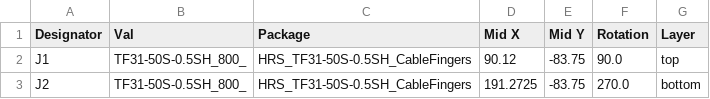
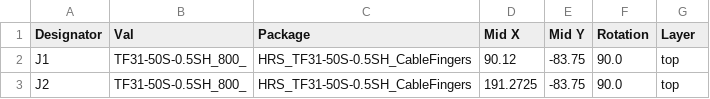
Before and after one commit to ABlairJamieson/ASI6200_FlexCable, a CSV file: jlcpcb/production_files/CPL-ASI6200_cable.csv, drawn as a sheet.

```diff
--- a/jlcpcb/production_files/CPL-ASI6200_cable.csv
+++ b/jlcpcb/production_files/CPL-ASI6200_cable.csv
@@ -2,2 +2,2 @@ Designator,Val,Package,Mid X,Mid Y,Rotation,Layer
 J1,TF31-50S-0.5SH_800_,HRS_TF31-50S-0.5SH_CableFingers,90.12,-83.75,90.0,top
-J2,TF31-50S-0.5SH_800_,HRS_TF31-50S-0.5SH_CableFingers,191.2725,-83.75,270.0,bottom
+J2,TF31-50S-0.5SH_800_,HRS_TF31-50S-0.5SH_CableFingers,191.2725,-83.75,90.0,top
```
Also changed, not shown: 19 other files.
